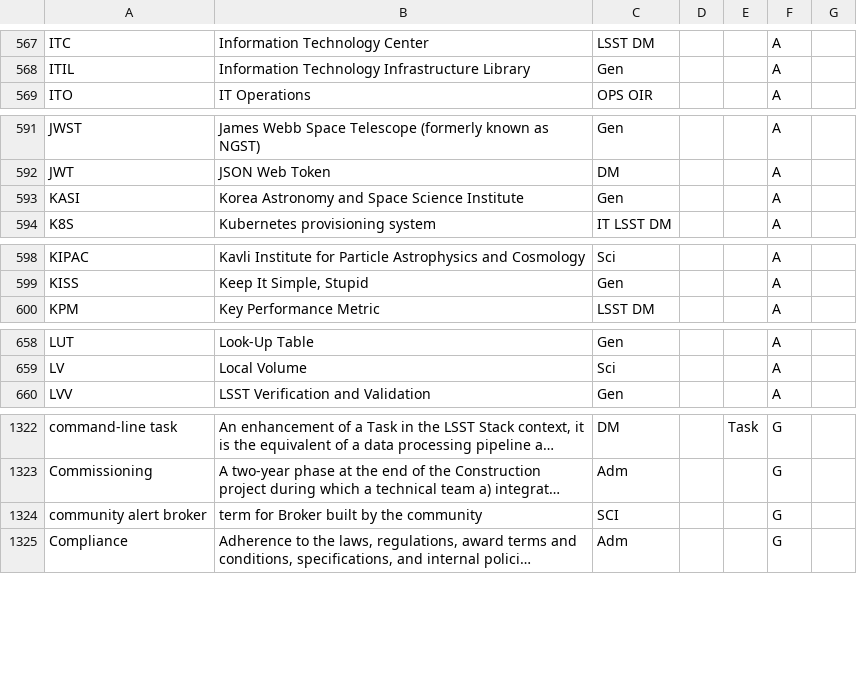
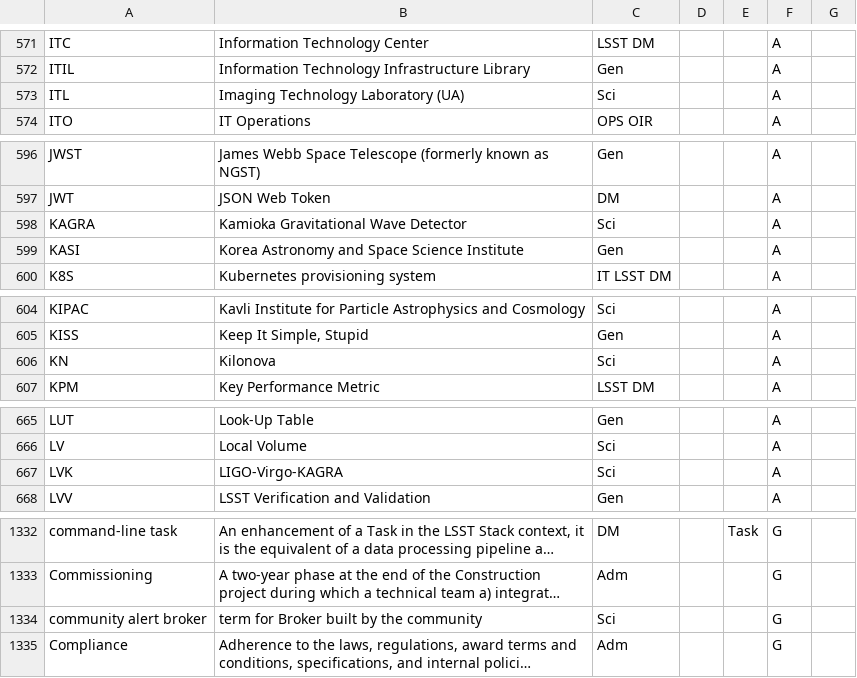
Before and after one commit to lsst/lsst-texmf, a CSV file: etc/glossarydefs.csv, drawn as a sheet; only a part is shown, gaps mark what is left out; long unchanged cells end in …; addresses are those after the commit; the diff covers the shown part only; the diff names each change by its address in the sheet, - before the commit and + after, or states it on an @@ line.

```diff
--- a/etc/glossarydefs.csv
+++ b/etc/glossarydefs.csv
+row 573: ITL | Imaging Technology Laboratory (UA) | Sci |  |  | A
+row 598: KAGRA | Kamioka Gravitational Wave Detector | Sci |  |  | A
+row 606: KN | Kilonova | Sci |  |  | A
+row 667: LVK | LIGO-Virgo-KAGRA | Sci |  |  | A
-C1334: SCI
+C1334: Sci
```
Also changed, not shown: 6 added rows elsewhere in this file, etc/glossarydefs_es.csv.
